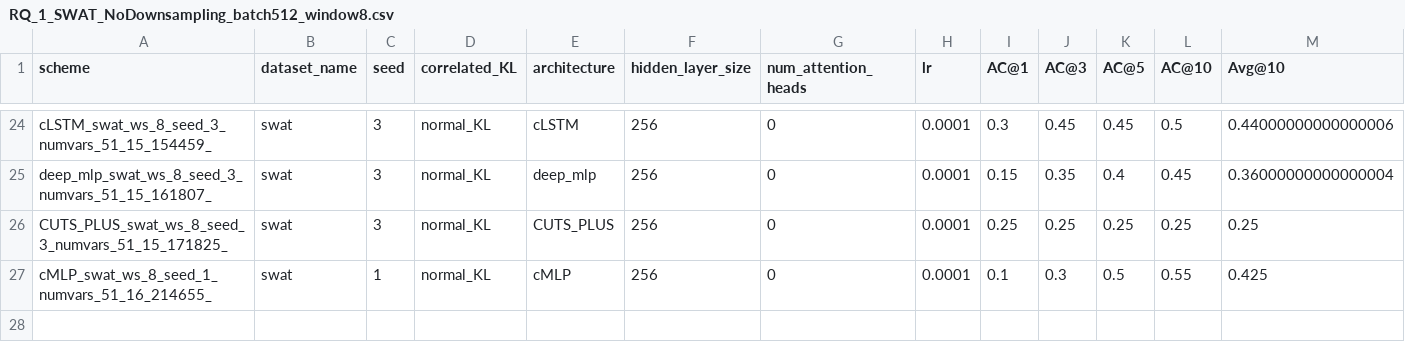
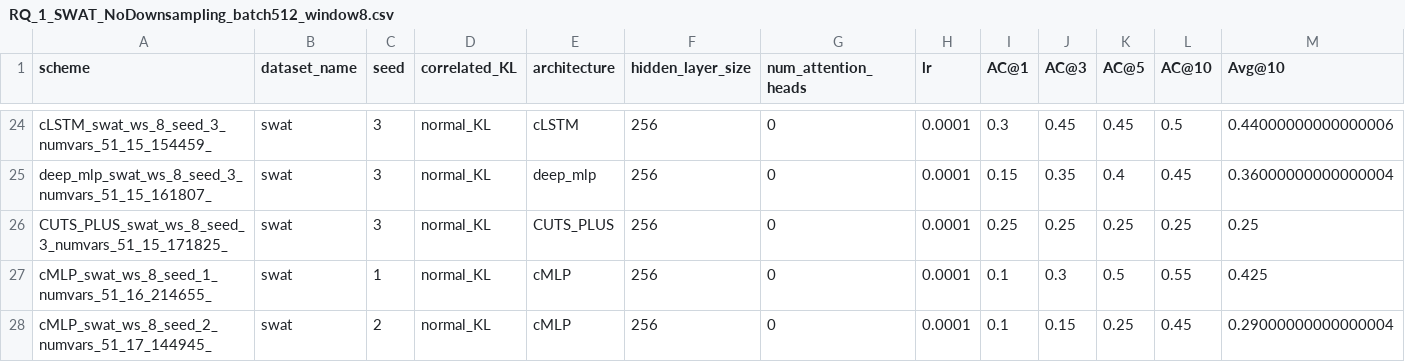
Before and after one commit to theamrzaki/RootCause-Analysis-Correlation-Attentive-Modeling, a CSV file: results_journal/RQ_1_SWAT_NoDownsampling_batch512_window8.csv, drawn as a sheet; only a part is shown, gaps mark what is left out; rows hold the shown columns only; the diff names each change by its address in the sheet, - before the commit and + after, or states it on an @@ line.

```diff
--- a/results_journal/RQ_1_SWAT_NoDownsampling_batch512_window8.csv
+++ b/results_journal/RQ_1_SWAT_NoDownsampling_batch512_window8.csv
+row 28: cMLP_swat_ws_8_seed_2_numvars_51_17_144945_ | swat | 2 | normal_KL | cMLP | 256 | 0 | 0.0001 | 0.1 | 0.15 | 0.25 | 0.45 | 0.29000000000000004
```
Also changed, not shown: results_journal/RQ_1_BATADAL_NoDownsampling_batch512_window8.csv, results_journal/RQ_1_WADI_RealNoDownsampling.csv, 2 other files.
